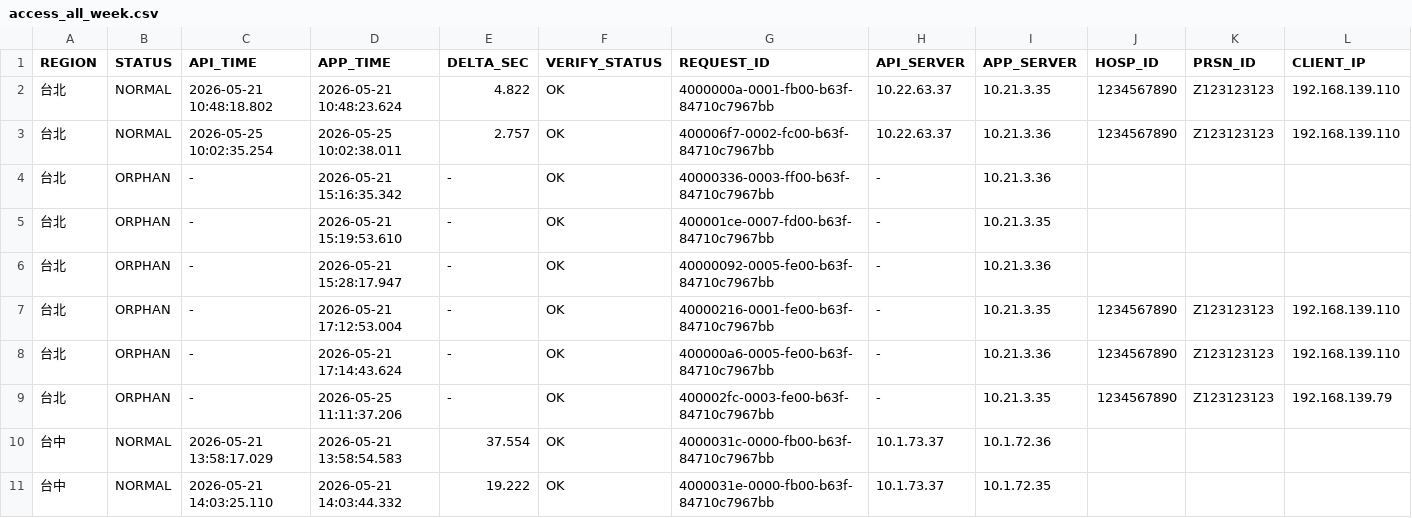
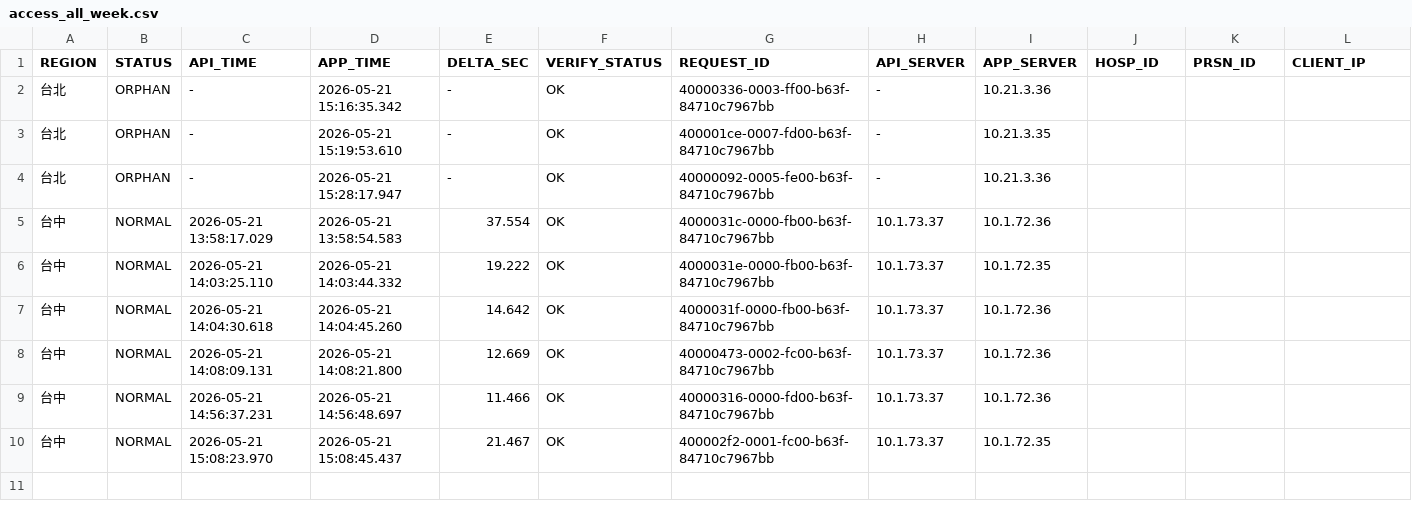
Before and after one commit to gxuan0328/log-parse, a CSV file: examples/sample-outputs/access_all_week.csv, drawn as a sheet; only a part is shown; the shorter side is filled out with more unchanged rows; rows hold the shown columns only; the diff names each change by its address in the sheet, - before the commit and + after, or states it on an @@ line.

```diff
--- a/examples/sample-outputs/access_all_week.csv
+++ b/examples/sample-outputs/access_all_week.csv
-row 2: 台北 | NORMAL | 2026-05-21 10:48:18.802 | 2026-05-21 10:48:23.624 | 4.822 | OK | 4000000a-0001-fb00-b63f-84710c7967bb | 10.22.63.37 | 10.21.3.35 | 1234567890 | Z123123123 | 192.168.139.110
-row 3: 台北 | NORMAL | 2026-05-25 10:02:35.254 | 2026-05-25 10:02:38.011 | 2.757 | OK | 400006f7-0002-fc00-b63f-84710c7967bb | 10.22.63.37 | 10.21.3.36 | 1234567890 | Z123123123 | 192.168.139.110
-row 7: 台北 | ORPHAN | - | 2026-05-21 17:12:53.004 | - | OK | 40000216-0001-fe00-b63f-84710c7967bb | - | 10.21.3.35 | 1234567890 | Z123123123 | 192.168.139.110
-row 8: 台北 | ORPHAN | - | 2026-05-21 17:14:43.624 | - | OK | 400000a6-0005-fe00-b63f-84710c7967bb | - | 10.21.3.36 | 1234567890 | Z123123123 | 192.168.139.110
-row 9: 台北 | ORPHAN | - | 2026-05-25 11:11:37.206 | - | OK | 400002fc-0003-fe00-b63f-84710c7967bb | - | 10.21.3.35 | 1234567890 | Z123123123 | 192.168.139.79
```
Also changed, not shown: examples/sample-outputs/access_all_week.tsv, examples/sample-outputs/iis_detail_all_2026-05-21.csv, 37 other files.
